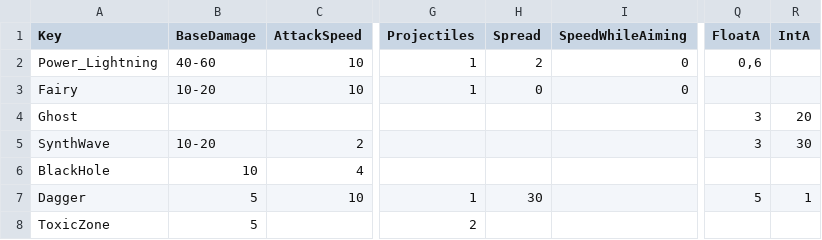
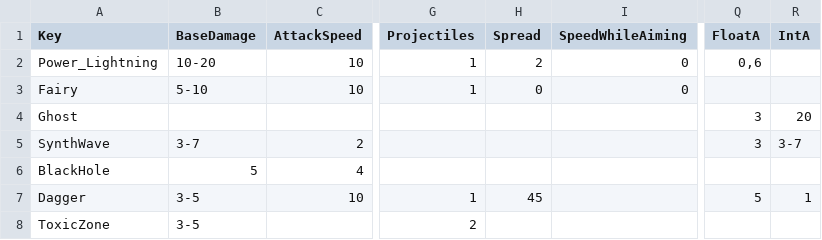
Before and after one commit to XavierClavel/SpaceSurvivorOrbital, a CSV file: Assets/Data/PowerData.csv, drawn as a sheet; only a part is shown, gaps mark what is left out; the diff names each change by its address in the sheet, - before the commit and + after, or states it on an @@ line.

```diff
--- a/Assets/Data/PowerData.csv
+++ b/Assets/Data/PowerData.csv
-B2 (BaseDamage): 40-60
+B2 (BaseDamage): 10-20
-B3 (BaseDamage): 10-20
+B3 (BaseDamage): 5-10
-B5 (BaseDamage): 10-20
+B5 (BaseDamage): 3-7
-R5 (IntA): 30
+R5 (IntA): 3-7
-B6 (BaseDamage): 10
+B6 (BaseDamage): 5
-B7:B8 (BaseDamage): 5
+B7:B8 (BaseDamage): 3-5
-H7 (Spread): 30
+H7 (Spread): 45
```
Also changed, not shown: Assets/Data/ObjectData.csv, Assets/Data/SpawnData.csv, 2 other files.
